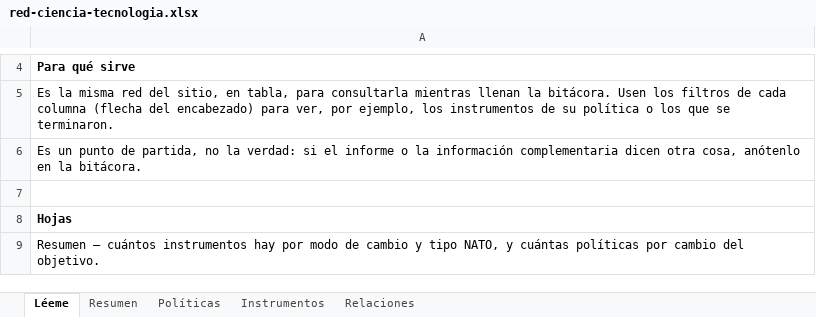
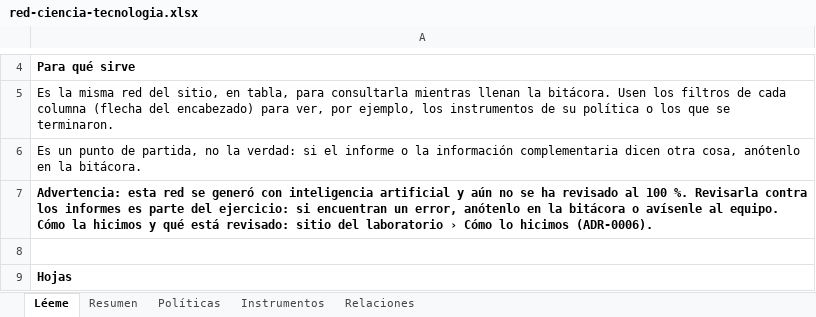
Before and after one commit to complexluise/laboratorio-cocreacion-empalme-colombia, an Excel workbook: web/public/red-ciencia-tecnologia.xlsx, sheet Léeme, drawn as a sheet; only a part is shown, gaps mark what is left out; the shorter side is filled out with more unchanged rows; values as stored, in another font and other column widths than the file's, no borders; the diff names each change by its address in the sheet, - before the commit and + after, or states it on an @@ line.

```diff
--- a/web/public/red-ciencia-tecnologia.xlsx (sheet Léeme)
+++ b/web/public/red-ciencia-tecnologia.xlsx (sheet Léeme)
+row 7: Advertencia: esta red se generó con inteligencia artificial y aún no se ha revisado al 100 %. Revisarla contra los informes es parte del ejercicio: si encuentran un error, anótenlo en la bitácora o avísenle al equipo. Cómo la hicimos y qué está revisado: sitio del laboratorio › Cómo lo hicimos (ADR-0006).
```
Also changed, not shown: 24 other files.
